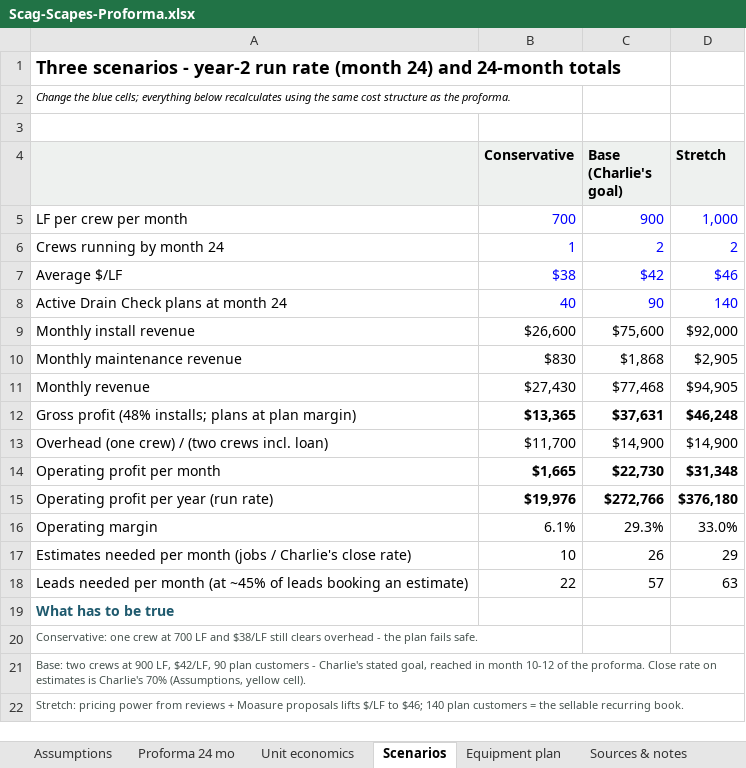
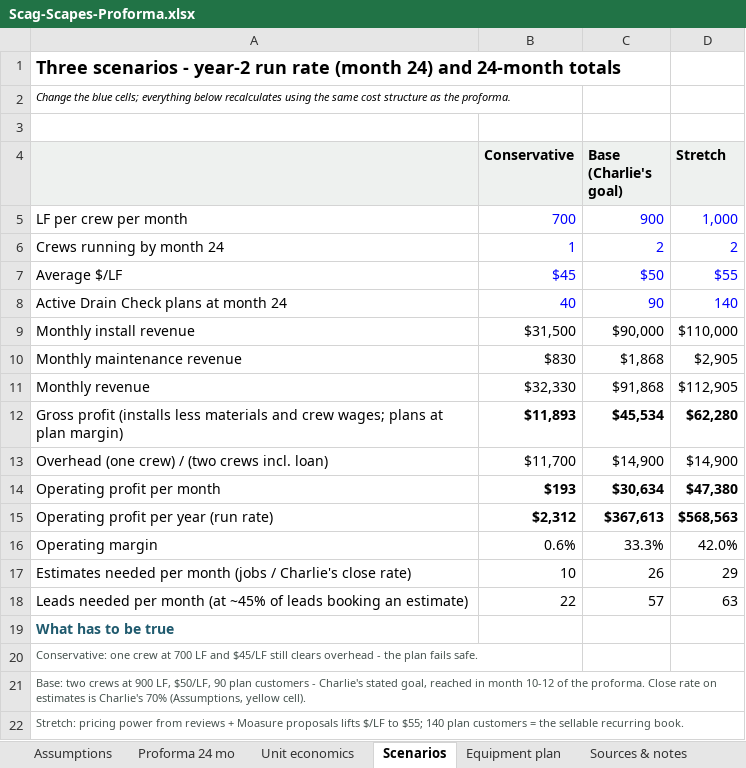
Before and after one commit to nedpearson/ScagScapes, an Excel workbook: docs/Scag-Scapes-Proforma.xlsx, sheet Scenarios, drawn as a sheet; values as stored, in another font and other column widths than the file's, no borders; removed rows and columns are numbered as before the commit, all else as after; the diff names each change by its address in the sheet, - before the commit and + after, or states it on an @@ line.

```diff
--- a/docs/Scag-Scapes-Proforma.xlsx (sheet Scenarios)
+++ b/docs/Scag-Scapes-Proforma.xlsx (sheet Scenarios)
-B7 (Conservative): $38
+B7 (Conservative): $45
-C7 (Base (Charlie's goal)): $42
+C7 (Base (Charlie's goal)): $50
-D7 (Stretch): $46
+D7 (Stretch): $55
-B9 (Conservative): $26,600
+B9 (Conservative): $31,500
-C9 (Base (Charlie's goal)): $75,600
+C9 (Base (Charlie's goal)): $90,000
-D9 (Stretch): $92,000
+D9 (Stretch): $110,000
-B11 (Conservative): $27,430
+B11 (Conservative): $32,330
-C11 (Base (Charlie's goal)): $77,468
+C11 (Base (Charlie's goal)): $91,868
-D11 (Stretch): $94,905
+D11 (Stretch): $112,905
-row 12: Gross profit (48% installs; plans at plan margin) | $13,365 | $37,631 | $46,248
+row 12: Gross profit (installs less materials and crew wages; plans at plan margin) | $11,893 | $45,534 | $62,280
-B14 (Conservative): $1,665
+B14 (Conservative): $193
-C14 (Base (Charlie's goal)): $22,730
+C14 (Base (Charlie's goal)): $30,634
-D14 (Stretch): $31,348
+D14 (Stretch): $47,380
-B15 (Conservative): $19,976
+B15 (Conservative): $2,312
-C15 (Base (Charlie's goal)): $272,766
+C15 (Base (Charlie's goal)): $367,613
-D15 (Stretch): $376,180
+D15 (Stretch): $568,563
-B16 (Conservative): 6.1%
+B16 (Conservative): 0.6%
-C16 (Base (Charlie's goal)): 29.3%
+C16 (Base (Charlie's goal)): 33.3%
-D16 (Stretch): 33.0%
+D16 (Stretch): 42.0%
-A20: …LF and $38/LF still clears…
+A20: …LF and $45/LF still clears…
-A21: …900 LF, $42/LF, 90 plan…
+A21: …900 LF, $50/LF, 90 plan…
-A22: …$/LF to $46; 140 plan…
+A22: …$/LF to $55; 140 plan…
```
Also changed, not shown: sheet Proforma 24 mo, sheet Unit economics, sheet Assumptions, sheet Sources & notes, formulas that keep their value, 2 other files.
